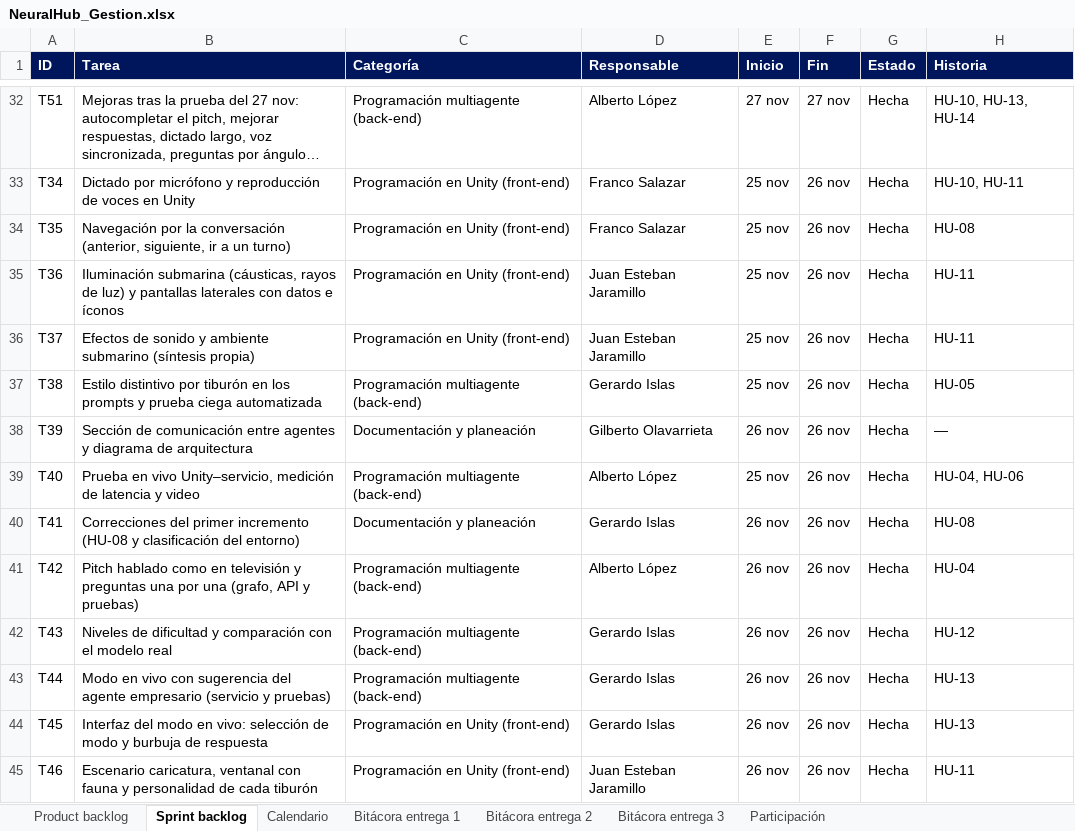
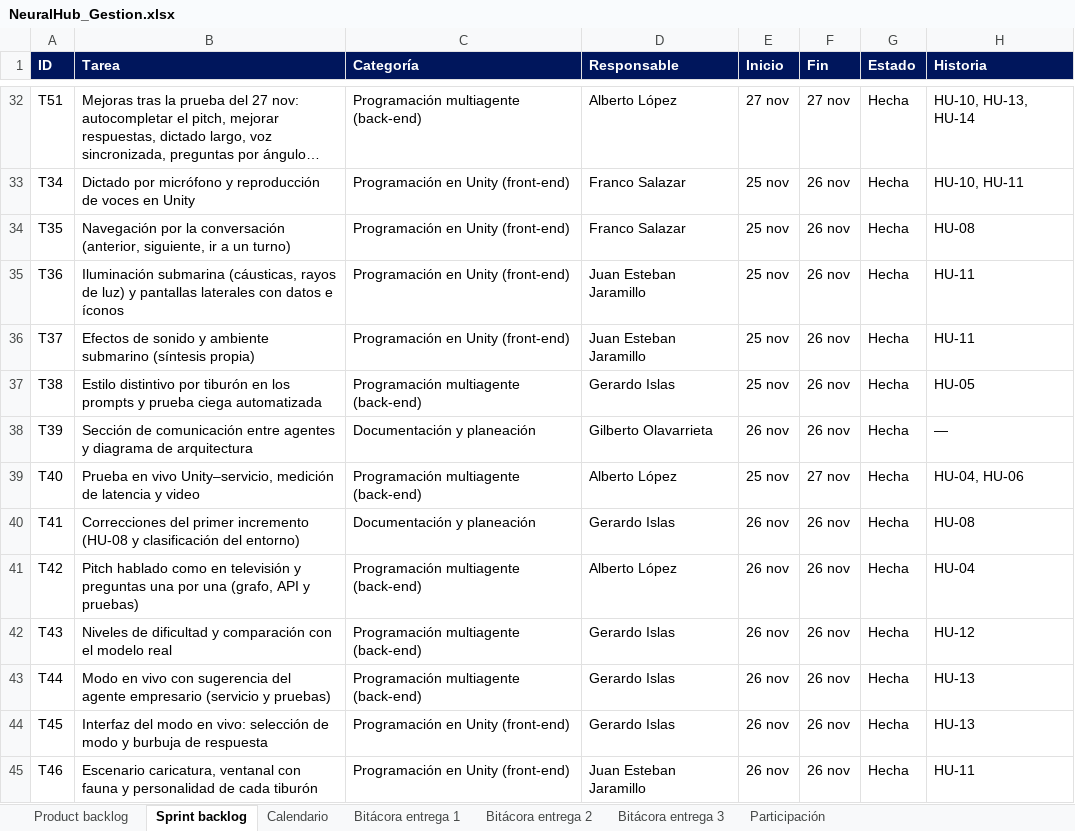
Before and after one commit to albertolopezb/NeuralHub, an Excel workbook: docs/NeuralHub_Gestion.xlsx, sheet Sprint backlog, drawn as a sheet; only a part is shown, gaps mark what is left out; long unchanged cells end in …; values as stored, in another font and other column widths than the file's, no borders; the diff names each change by its address in the sheet, - before the commit and + after, or states it on an @@ line.

```diff
--- a/docs/NeuralHub_Gestion.xlsx (sheet Sprint backlog)
+++ b/docs/NeuralHub_Gestion.xlsx (sheet Sprint backlog)
-F39 (Fin): 26 nov
+F39 (Fin): 27 nov
```
Also changed, not shown: sheet Product backlog, 26 other files.
